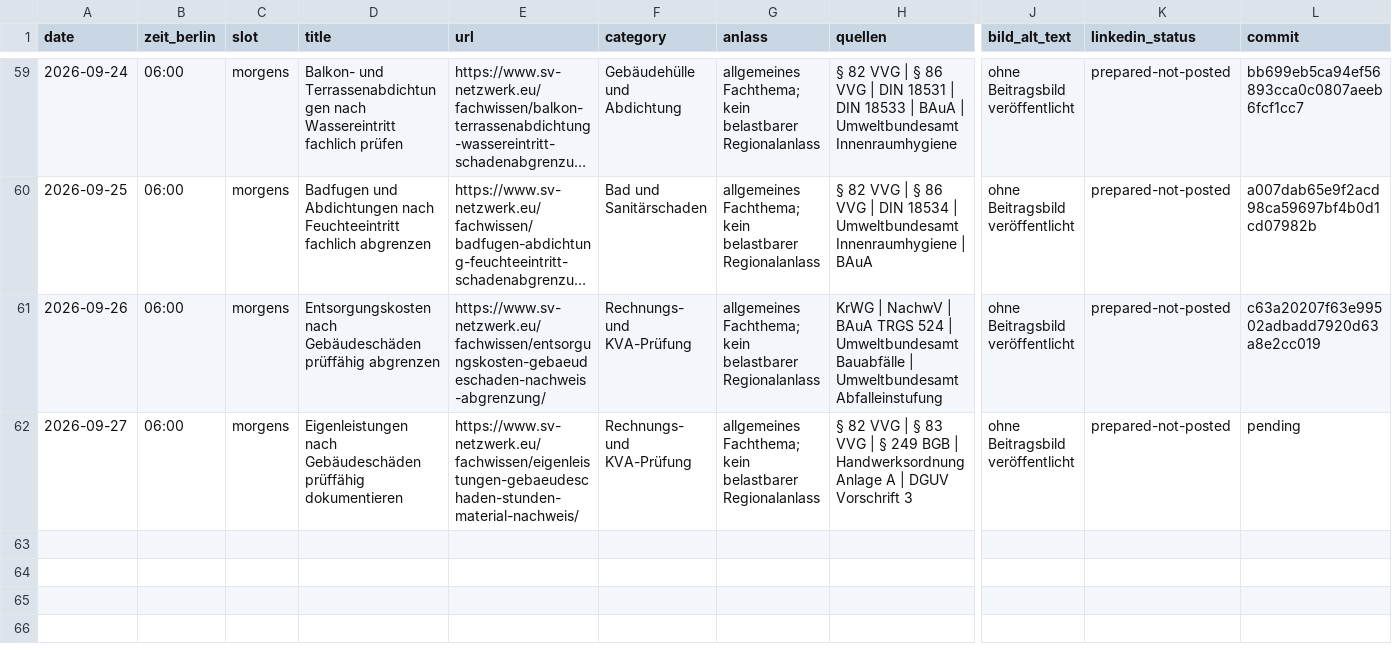
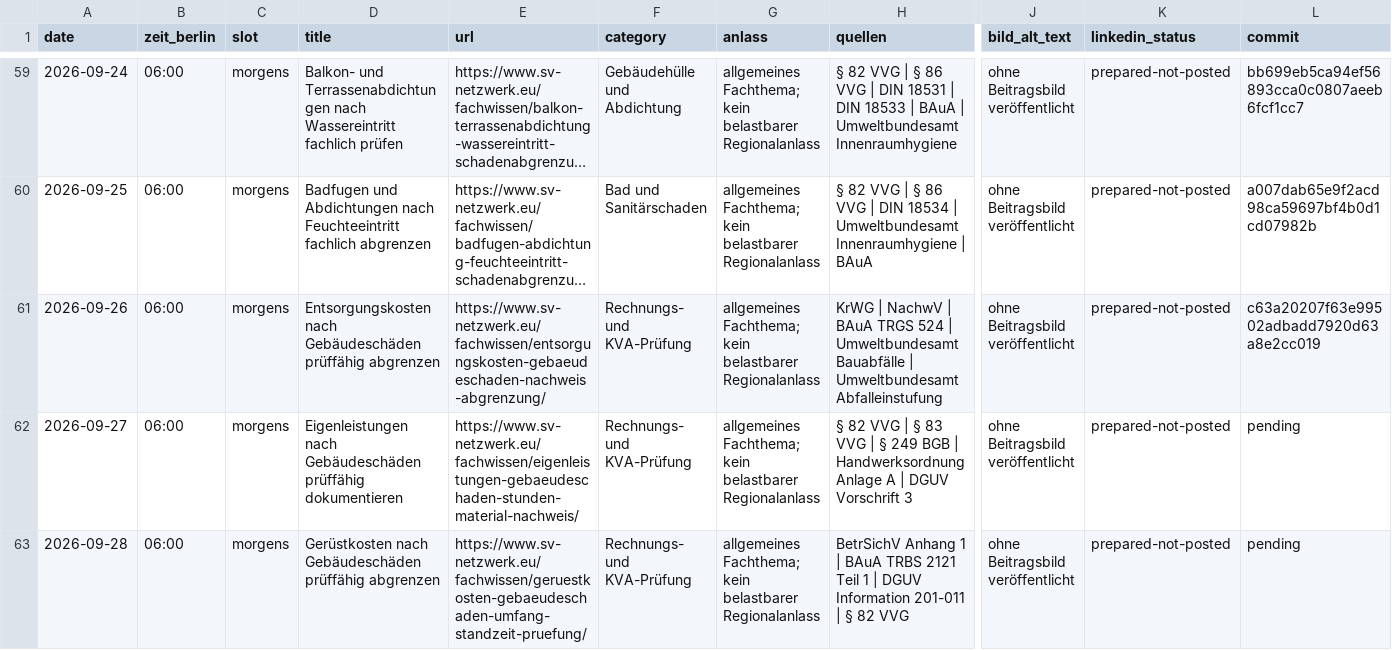
Before and after one commit to Chris-GD13/sv-netzwerk, a CSV file: sv-netzwerk/docs/fachbeitrag-veroeffentlichungsprotokoll.csv, drawn as a sheet; only a part is shown, gaps mark what is left out; long unchanged cells end in …; rows hold the shown columns only; the diff names each change by its address in the sheet, - before the commit and + after, or states it on an @@ line.

Commit message:
Fachbeitrag 28.09.2026 veröffentlichen und LinkedIn-Status aktualisieren

```diff
--- a/sv-netzwerk/docs/fachbeitrag-veroeffentlichungsprotokoll.csv
+++ b/sv-netzwerk/docs/fachbeitrag-veroeffentlichungsprotokoll.csv
+row 63: 2026-09-28 | 06:00 | morgens | Gerüstkosten nach Gebäudeschäden prüffähig abgrenzen | https://www.sv-netzwerk.eu/fachwissen/geruestkosten-gebaeudeschaden-umfang-standzeit-pruefung/ | Rechnungs- und KVA-Prüfung | allgemeines Fachthema; kein belastbarer Regionalanlass | BetrSichV Anhang 1 | BAuA TRBS 2121 Teil 1 | DGUV Information 201-011 | § 82 VVG | ohne Beitragsbild veröffentlicht | prepared-not-posted | pending
```
Also changed, not shown: 6 other files.
